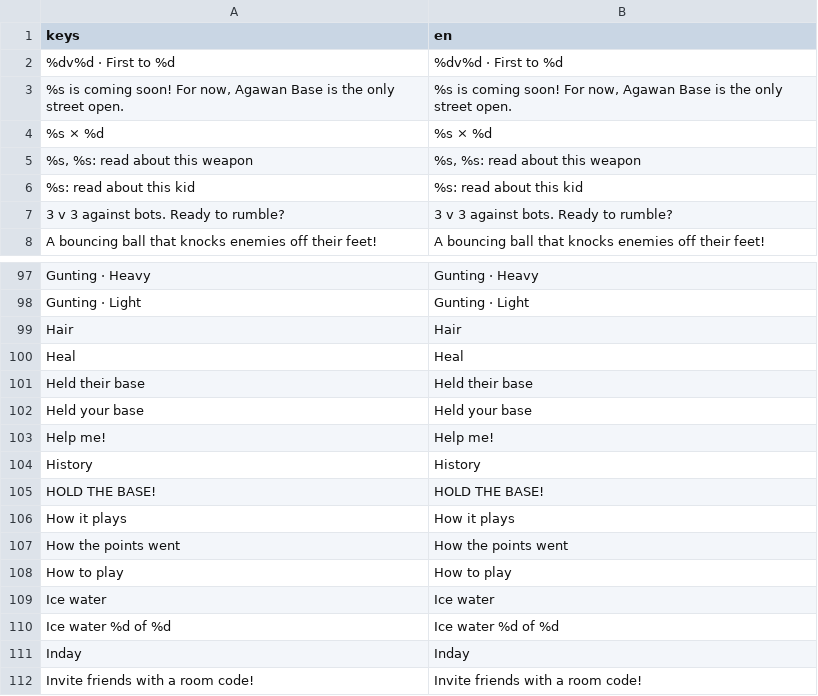
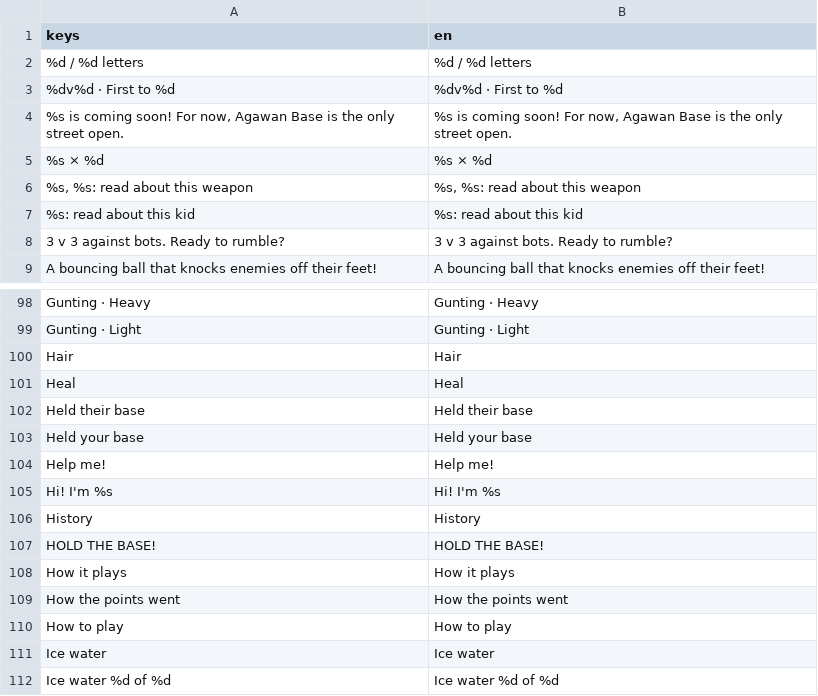
Before and after one commit to earl-gh/kalyeah, a CSV file: data/i18n/strings.csv, drawn as a sheet; only a part is shown, gaps mark what is left out; the shorter side is filled out with more unchanged rows.

```diff
--- a/data/i18n/strings.csv
+++ b/data/i18n/strings.csv
@@ -1,2 +1,3 @@
 keys,en
+%d / %d letters,%d / %d letters
 %dv%d · First to %d,%dv%d · First to %d
@@ -105,2 +106,3 @@ Held your base,Held your base
 Help me!,Help me!
+Hi! I'm %s,Hi! I'm %s
 History,History
```
Also changed, not shown: 17 other files.
